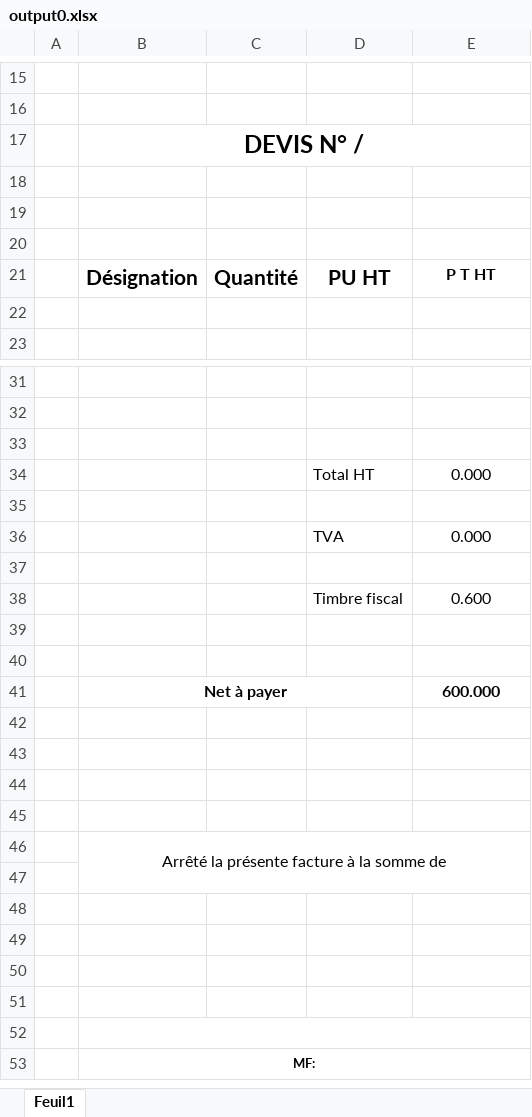
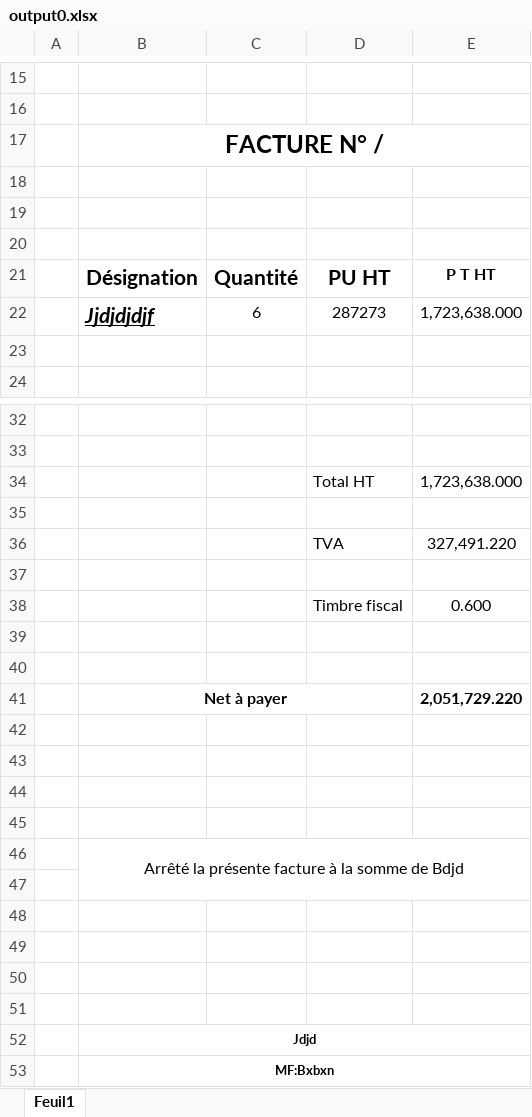
Before and after one commit to MassoudiOmar/e-tafakna, an Excel workbook: output0.xlsx, sheet Feuil1, drawn as a sheet; only a part is shown, gaps mark what is left out; values as stored, in another font and other column widths than the file's, no borders; removed rows and columns are numbered as before the commit, all else as after; the diff covers the shown part only; the diff names each change by its address in the sheet, - before the commit and + after, or states it on an @@ line.

```diff
--- a/output0.xlsx (sheet Feuil1)
+++ b/output0.xlsx (sheet Feuil1)
-B17: DEVIS N° /
+B17: FACTURE N° /
+row 22:  | Jjdjdjdjf | 6 | 287273 | 1,723,638.000
+row 34:  |  |  | Total HT | 1,723,638.000
-row 34:  |  |  | Total HT | 0.000
-row 36: (empty)
+row 36:  |  |  | TVA | 327,491.220
-row 36:  |  |  | TVA | 0.000
-E41: 600.000
+E41: 2,051,729.220
-B46: Arrêté la présente facture à la somme de
+B46: Arrêté la présente facture à la somme de Bdjd
-B52: (empty)
+B52: Jdjd
-B53: MF:
+B53: MF:Bxbxn
```
Also changed, not shown: 1 edited cell elsewhere in this sheet, 15 other files.
